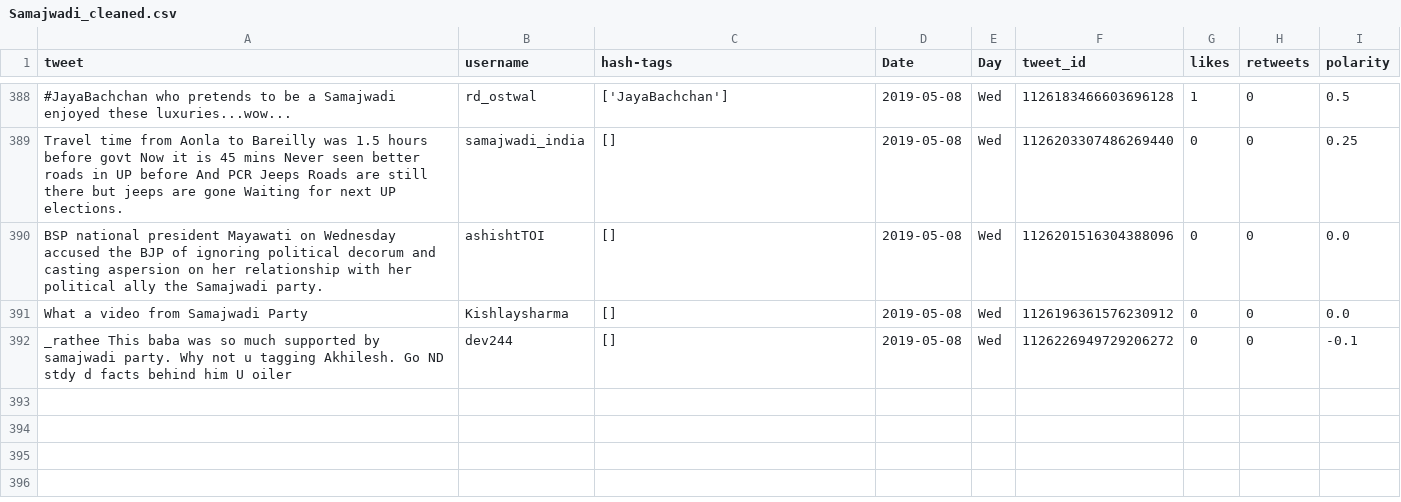
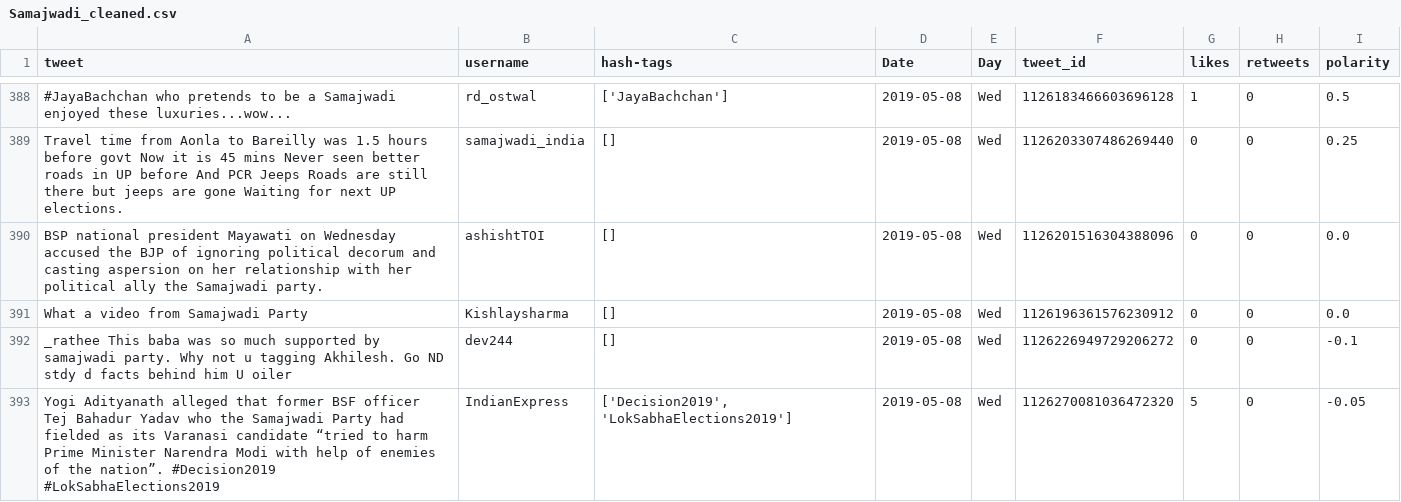
Before and after one commit to itsDevhere/DataRepo, a CSV file: Samajwadi_cleaned.csv, drawn as a sheet; only a part is shown, gaps mark what is left out.

```diff
--- a/Samajwadi_cleaned.csv
+++ b/Samajwadi_cleaned.csv
@@ -392 +392,2 @@ What a video from Samajwadi Party,Kishlaysharma,[],2019-05-08,Wed,11261963615762
 _rathee This baba was so much supported by samajwadi party. Why not u tagging Akhilesh. Go ND stdy d facts behind him U oiler,dev244,[],2019-05-08,Wed,1126226949729206272,0,0,-0.1
+Yogi Adityanath alleged that former BSF officer Tej Bahadur Yadav who the Samajwadi Party had fielded as its Varanasi candidate “tried to harm Prime Minister Narendra Modi with help of enemies of the nation”. #Decision2019 #LokSabhaElections2019,IndianExpress,"['Decision2019', 'LokSabhaElections2019']",2019-05-08,Wed,1126270081036472320,5,0,-0.05
```
Also changed, not shown: BSP_cleaned.csv, 4 other files.
